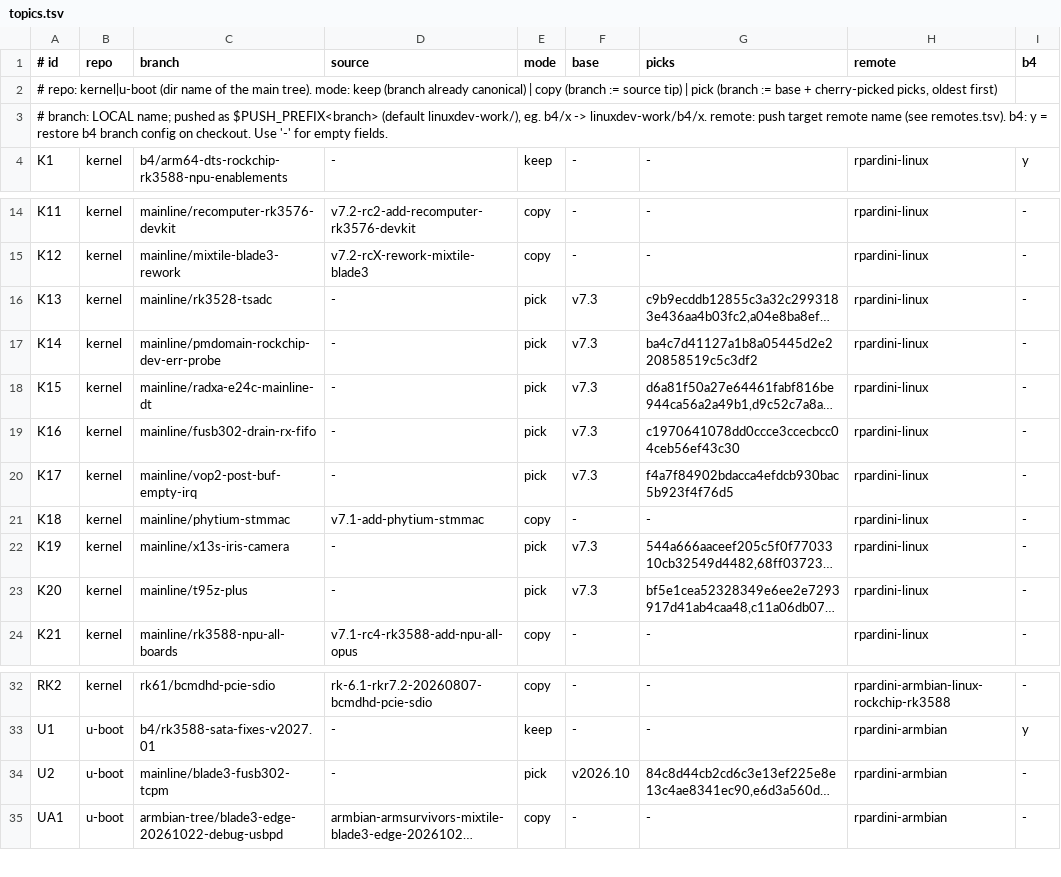
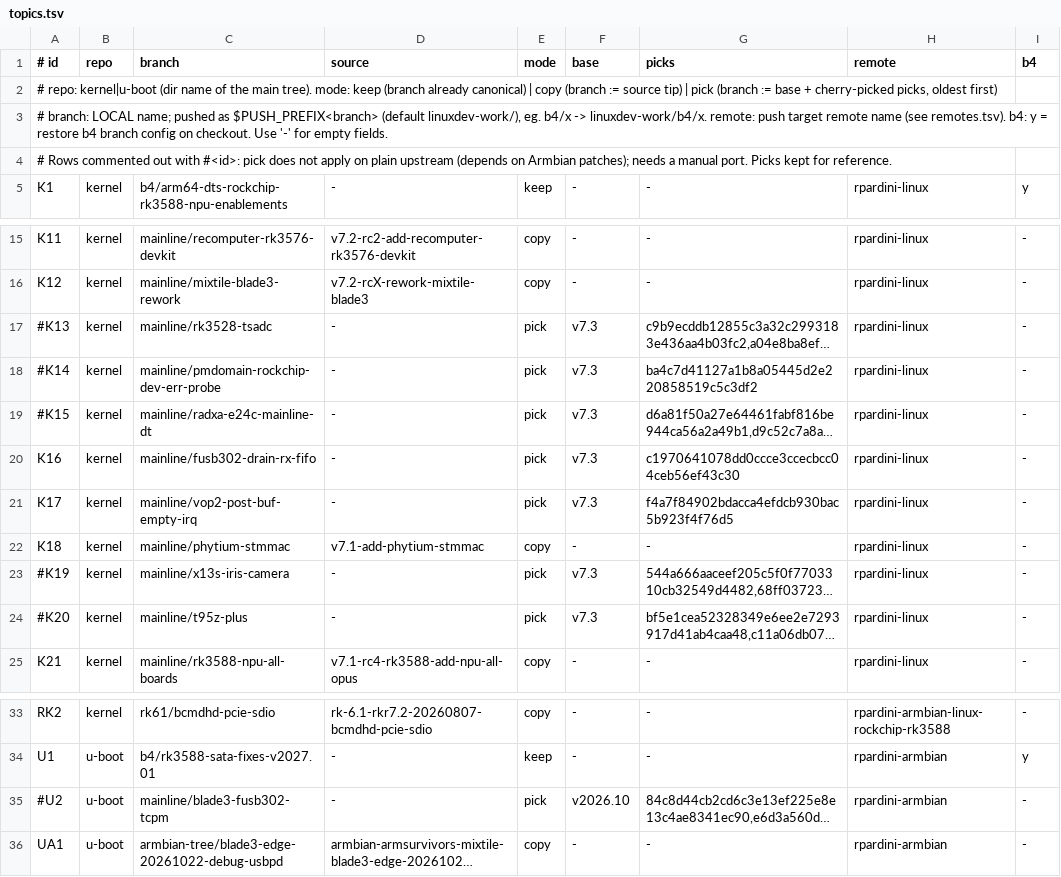
Before and after one commit to rpardini/linux, a TSV file: topics.tsv, drawn as a sheet; only a part is shown, gaps mark what is left out; long unchanged cells end in …; addresses are those after the commit; the diff names each change by its address in the sheet, - before the commit and + after, or states it on an @@ line.

```diff
--- a/topics.tsv
+++ b/topics.tsv
+row 4: # Rows commented out with #<id>: pick does not apply on plain upstream (depends on Armbian patches); needs a manual port. Picks kept for reference.
-A17 (# id): K13
+A17 (# id): #K13
-A18 (# id): K14
+A18 (# id): #K14
-A19 (# id): K15
+A19 (# id): #K15
-A23 (# id): K19
+A23 (# id): #K19
-A24 (# id): K20
+A24 (# id): #K20
-A35 (# id): U2
+A35 (# id): #U2
```
Also changed, not shown: 1 other file.
